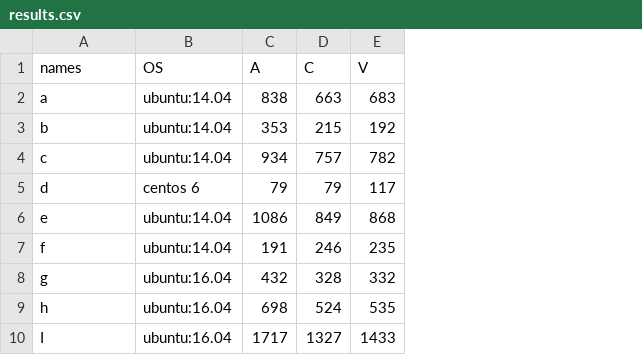
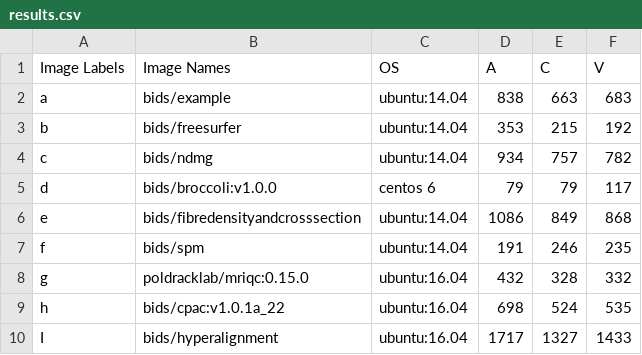
Before and after one commit to big-data-lab-team/container-vulnerabilities-paper, a CSV file: results.csv, drawn as a sheet; only a part is shown; the diff names each change by its address in the sheet, - before the commit and + after, or states it on an @@ line.

Commit message:
changes after result section

```diff
--- a/results.csv
+++ b/results.csv
+column B (Image Names), rows 2-10: bids/example | bids/freesurfer | bids/ndmg | bids/broccoli:v1.0.0 | bids/fibredensityandcrosssection | bids/spm | poldracklab/mriqc:0.15.0 | bids/cpac:v1.0.1a_22 | bids/hyperalignment
-A1: names
+A1: Image Labels
```
Also changed, not shown: train.csv.
